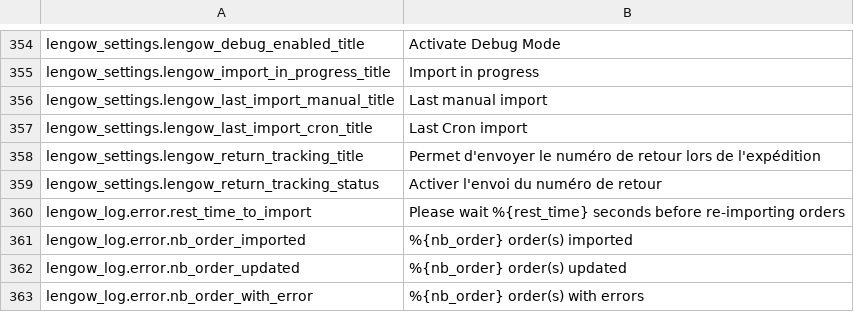
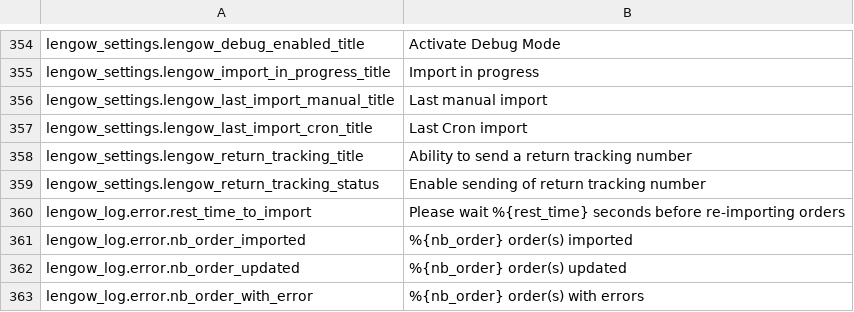
Before and after one commit to lengow/plugin-woocommerce, a CSV file: translations/en_GB.csv, drawn as a sheet; only a part is shown, gaps mark what is left out.

Commit message:
ECP-47: fix en translations

```diff
--- a/translations/en_GB.csv
+++ b/translations/en_GB.csv
@@ -357,4 +357,4 @@ lengow_settings.lengow_last_import_manual_title|Last manual import
 lengow_settings.lengow_last_import_cron_title|Last Cron import
-lengow_settings.lengow_return_tracking_title|Permet d'envoyer le numéro de retour lors de l'expédition
-lengow_settings.lengow_return_tracking_status|Activer l'envoi du numéro de retour
+lengow_settings.lengow_return_tracking_title|Ability to send a return tracking number
+lengow_settings.lengow_return_tracking_status|Enable sending of return tracking number
 lengow_log.error.rest_time_to_import|Please wait %{rest_time} seconds before re-importing orders
```
Also changed, not shown: 1 other file.
